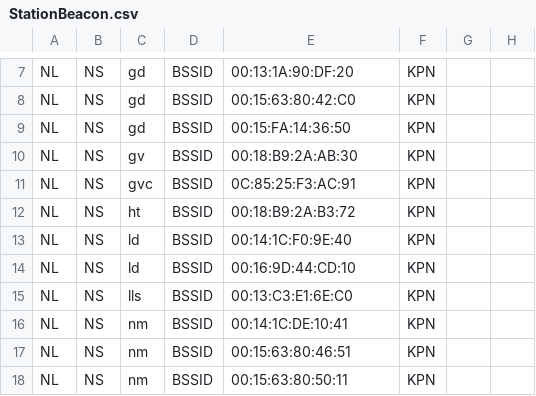
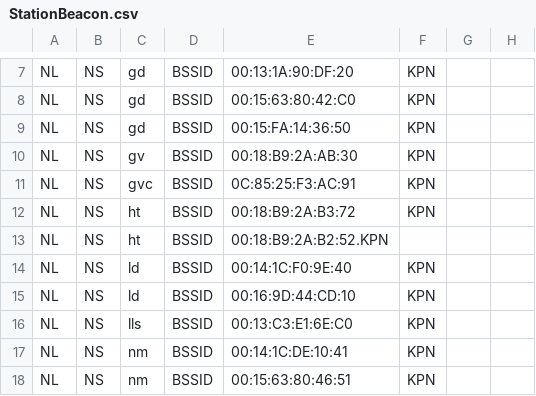
Before and after one commit to StichtingOpenGeo/VehicleBeacon, a CSV file: StationBeacon.csv, drawn as a sheet; only a part is shown, gaps mark what is left out; the shorter side is filled out with more unchanged rows.

Commit message:
Den Bosch

```diff
--- a/StationBeacon.csv
+++ b/StationBeacon.csv
@@ -12,2 +12,3 @@ NL,NS,gvc,BSSID,0C:85:25:F3:AC:91,KPN,,
 NL,NS,ht,BSSID,00:18:B9:2A:B3:72,KPN,,
+NL,NS,ht,BSSID,00:18:B9:2A:B2:52.KPN,,
 NL,NS,ld,BSSID,00:14:1C:F0:9E:40,KPN,,
```
